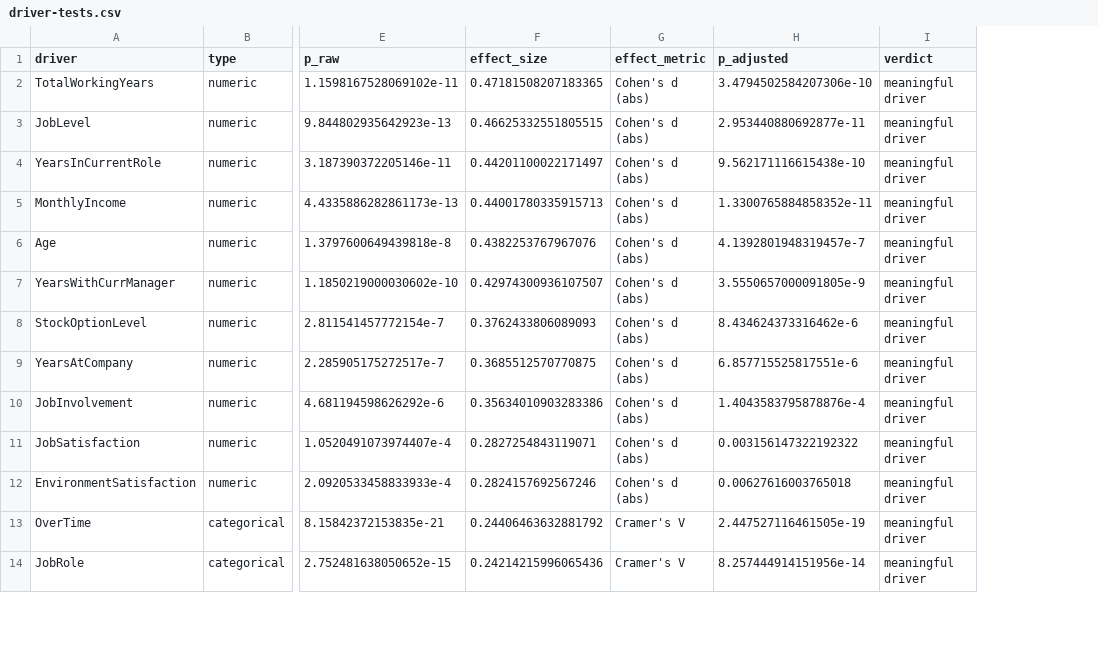
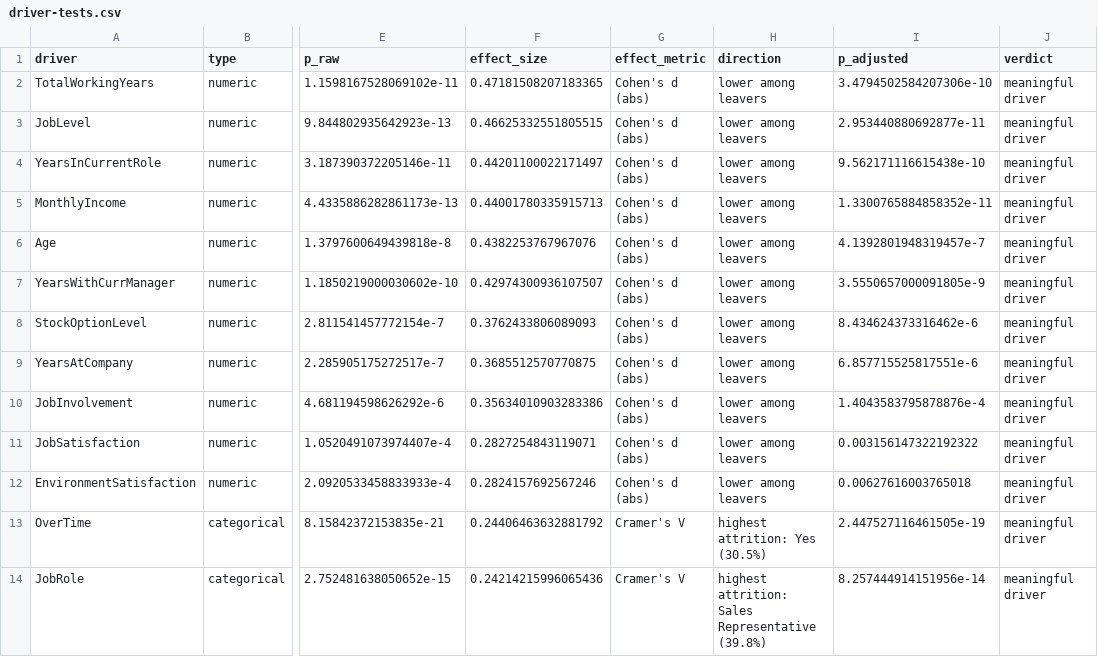
Before and after one commit to Khan-zoh/workforce-attrition-analytics, a CSV file: outputs/driver-tests.csv, drawn as a sheet; only a part is shown, gaps mark what is left out; the diff names each change by its address in the sheet, - before the commit and + after, or states it on an @@ line.

Commit message:
review: apply Codex second-opinion fixes
- dashboard watch list now runs on the logistic decision score (matches
  headline metrics); XGBoost kept as clearly-labeled companion diagnostics
- 03: split file read-if-exists guard; coefficient stability check;
  full-population score export
- 02: direction column in driver tests; driver-themes honesty note
- memo: association language replaces causal claims; caveat added
- tests: headline-number pins, extract/drivers-summary schemas
- docs made consistent (README, comparison, tableau guide, interview script)

```diff
--- a/outputs/driver-tests.csv
+++ b/outputs/driver-tests.csv
+column H (direction), rows 2-14: lower among leavers | lower among leavers | lower among leavers | lower among leavers | lower among leavers | lower among leavers | lower among leavers | lower among leavers | lower among leavers | lower among leavers | lower among leavers | highest attrition: Yes (30.5%) | highest attrition: Sales Representative (39.8%)
```
Also changed, not shown: 19 other files.
